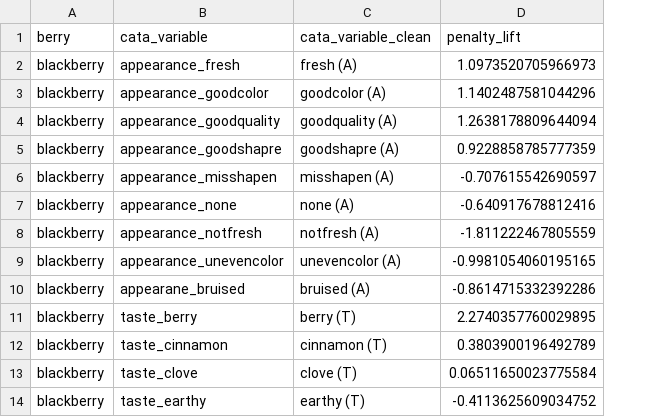
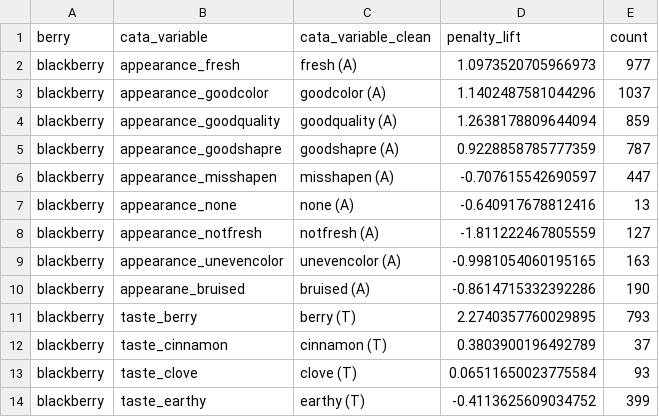
Before and after one commit to jlahne/pangborn-tutorial-2025, a CSV file: data/berry-penalty-data.csv, drawn as a sheet; only a part is shown; the diff names each change by its address in the sheet, - before the commit and + after, or states it on an @@ line.

Commit message:
updating chapter 3 to align with other material, updating data files

```diff
--- a/data/berry-penalty-data.csv
+++ b/data/berry-penalty-data.csv
+column E (count), rows 2-14: 977 | 1037 | 859 | 787 | 447 | 13 | 127 | 163 | 190 | 793 | 37 | 93 | 399
```
Also changed, not shown: 11 other files.
